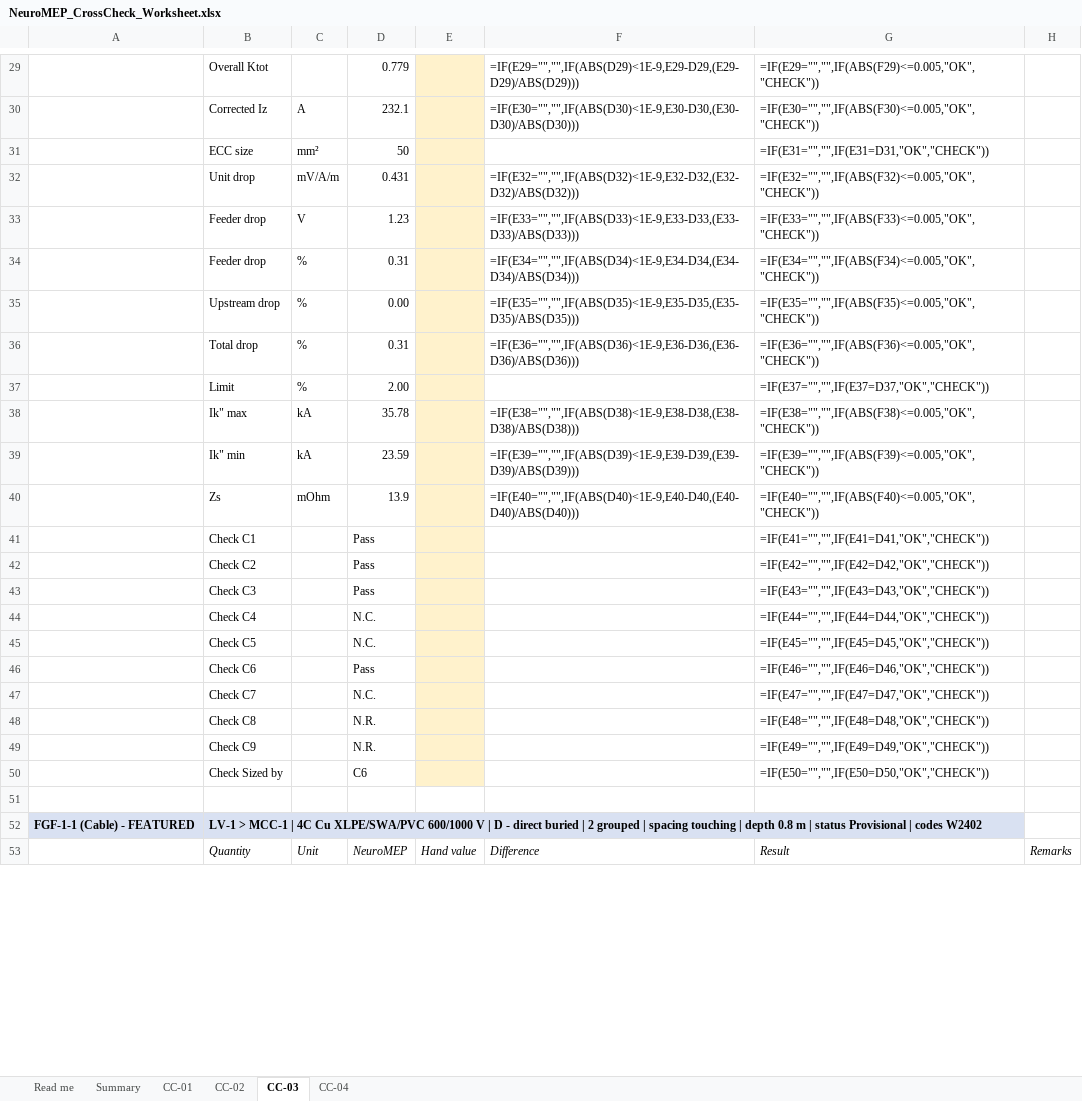
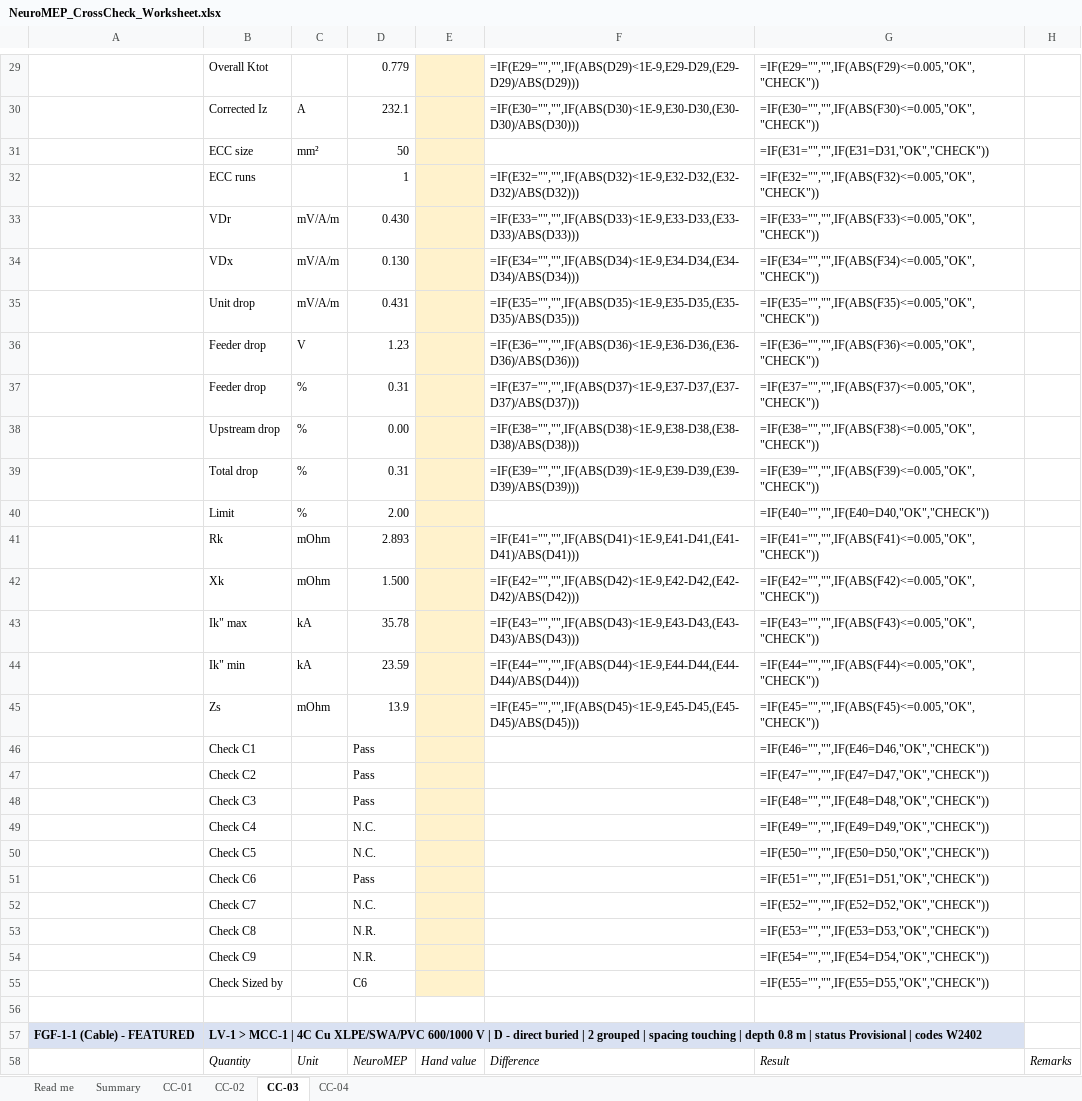
Before and after one commit to Mirageaecindia/MAEC_NeuroMEP, an Excel workbook: docs/crosscheck/NeuroMEP_CrossCheck_Worksheet.xlsx, sheet CC-03, drawn as a sheet; only a part is shown, gaps mark what is left out; values as stored, in another font and other column widths than the file's, no borders; formulas without a stored value are shown as written; conditional formats not drawn; addresses are those after the commit; the diff covers the shown part only; the diff names each change by its address in the sheet, - before the commit and + after, or states it on an @@ line.

```diff
--- a/docs/crosscheck/NeuroMEP_CrossCheck_Worksheet.xlsx (sheet CC-03)
+++ b/docs/crosscheck/NeuroMEP_CrossCheck_Worksheet.xlsx (sheet CC-03)
+row 32:  | ECC runs |  | 1 |  | =IF(E32="","",IF(ABS(D32)<1E-9,E32-D32,(E32-D32)/ABS(D32))) | =IF(E32="","",IF(ABS(F32)<=0.005,"OK","CHECK"))
+row 33:  | VDr | mV/A/m | 0.430 |  | =IF(E33="","",IF(ABS(D33)<1E-9,E33-D33,(E33-D33)/ABS(D33))) | =IF(E33="","",IF(ABS(F33)<=0.005,"OK","CHECK"))
+row 34:  | VDx | mV/A/m | 0.130 |  | =IF(E34="","",IF(ABS(D34)<1E-9,E34-D34,(E34-D34)/ABS(D34))) | =IF(E34="","",IF(ABS(F34)<=0.005,"OK","CHECK"))
-F35: =IF(E32="","",IF(ABS(D32)<1E-9,E32-D32,(E32-D32)/ABS(D32)))
+F35: =IF(E35="","",IF(ABS(D35)<1E-9,E35-D35,(E35-D35)/ABS(D35)))
-G35: =IF(E32="","",IF(ABS(F32)<=0.005,"OK","CHECK"))
+G35: =IF(E35="","",IF(ABS(F35)<=0.005,"OK","CHECK"))
-F36: =IF(E33="","",IF(ABS(D33)<1E-9,E33-D33,(E33-D33)/ABS(D33)))
+F36: =IF(E36="","",IF(ABS(D36)<1E-9,E36-D36,(E36-D36)/ABS(D36)))
-G36: =IF(E33="","",IF(ABS(F33)<=0.005,"OK","CHECK"))
+G36: =IF(E36="","",IF(ABS(F36)<=0.005,"OK","CHECK"))
-F37: =IF(E34="","",IF(ABS(D34)<1E-9,E34-D34,(E34-D34)/ABS(D34)))
+F37: =IF(E37="","",IF(ABS(D37)<1E-9,E37-D37,(E37-D37)/ABS(D37)))
-G37: =IF(E34="","",IF(ABS(F34)<=0.005,"OK","CHECK"))
+G37: =IF(E37="","",IF(ABS(F37)<=0.005,"OK","CHECK"))
-F38: =IF(E35="","",IF(ABS(D35)<1E-9,E35-D35,(E35-D35)/ABS(D35)))
+F38: =IF(E38="","",IF(ABS(D38)<1E-9,E38-D38,(E38-D38)/ABS(D38)))
-G38: =IF(E35="","",IF(ABS(F35)<=0.005,"OK","CHECK"))
+G38: =IF(E38="","",IF(ABS(F38)<=0.005,"OK","CHECK"))
-F39: =IF(E36="","",IF(ABS(D36)<1E-9,E36-D36,(E36-D36)/ABS(D36)))
+F39: =IF(E39="","",IF(ABS(D39)<1E-9,E39-D39,(E39-D39)/ABS(D39)))
-G39: =IF(E36="","",IF(ABS(F36)<=0.005,"OK","CHECK"))
+G39: =IF(E39="","",IF(ABS(F39)<=0.005,"OK","CHECK"))
-G40: =IF(E37="","",IF(E37=D37,"OK","CHECK"))
+G40: =IF(E40="","",IF(E40=D40,"OK","CHECK"))
+row 41:  | Rk | mOhm | 2.893 |  | =IF(E41="","",IF(ABS(D41)<1E-9,E41-D41,(E41-D41)/ABS(D41))) | =IF(E41="","",IF(ABS(F41)<=0.005,"OK","CHECK"))
+row 42:  | Xk | mOhm | 1.500 |  | =IF(E42="","",IF(ABS(D42)<1E-9,E42-D42,(E42-D42)/ABS(D42))) | =IF(E42="","",IF(ABS(F42)<=0.005,"OK","CHECK"))
-F43: =IF(E38="","",IF(ABS(D38)<1E-9,E38-D38,(E38-D38)/ABS(D38)))
+F43: =IF(E43="","",IF(ABS(D43)<1E-9,E43-D43,(E43-D43)/ABS(D43)))
-G43: =IF(E38="","",IF(ABS(F38)<=0.005,"OK","CHECK"))
+G43: =IF(E43="","",IF(ABS(F43)<=0.005,"OK","CHECK"))
-F44: =IF(E39="","",IF(ABS(D39)<1E-9,E39-D39,(E39-D39)/ABS(D39)))
+F44: =IF(E44="","",IF(ABS(D44)<1E-9,E44-D44,(E44-D44)/ABS(D44)))
-G44: =IF(E39="","",IF(ABS(F39)<=0.005,"OK","CHECK"))
+G44: =IF(E44="","",IF(ABS(F44)<=0.005,"OK","CHECK"))
-F45: =IF(E40="","",IF(ABS(D40)<1E-9,E40-D40,(E40-D40)/ABS(D40)))
+F45: =IF(E45="","",IF(ABS(D45)<1E-9,E45-D45,(E45-D45)/ABS(D45)))
-G45: =IF(E40="","",IF(ABS(F40)<=0.005,"OK","CHECK"))
+G45: =IF(E45="","",IF(ABS(F45)<=0.005,"OK","CHECK"))
-G46: =IF(E41="","",IF(E41=D41,"OK","CHECK"))
+G46: =IF(E46="","",IF(E46=D46,"OK","CHECK"))
-G47: =IF(E42="","",IF(E42=D42,"OK","CHECK"))
+G47: =IF(E47="","",IF(E47=D47,"OK","CHECK"))
-G48: =IF(E43="","",IF(E43=D43,"OK","CHECK"))
+G48: =IF(E48="","",IF(E48=D48,"OK","CHECK"))
-G49: =IF(E44="","",IF(E44=D44,"OK","CHECK"))
+G49: =IF(E49="","",IF(E49=D49,"OK","CHECK"))
-G50: =IF(E45="","",IF(E45=D45,"OK","CHECK"))
+G50: =IF(E50="","",IF(E50=D50,"OK","CHECK"))
-G51: =IF(E46="","",IF(E46=D46,"OK","CHECK"))
+G51: =IF(E51="","",IF(E51=D51,"OK","CHECK"))
-G52: =IF(E47="","",IF(E47=D47,"OK","CHECK"))
+G52: =IF(E52="","",IF(E52=D52,"OK","CHECK"))
-G53: =IF(E48="","",IF(E48=D48,"OK","CHECK"))
+G53: =IF(E53="","",IF(E53=D53,"OK","CHECK"))
-G54: =IF(E49="","",IF(E49=D49,"OK","CHECK"))
+G54: =IF(E54="","",IF(E54=D54,"OK","CHECK"))
-G55: =IF(E50="","",IF(E50=D50,"OK","CHECK"))
+G55: =IF(E55="","",IF(E55=D55,"OK","CHECK"))
```
Also changed, not shown: 24 added rows and 369 edited cells elsewhere in this sheet, sheet CC-02, sheet CC-01, sheet CC-04, sheet Summary, docs/crosscheck/CC-01_Office_tower_CalculationSheet.xlsx, docs/crosscheck/CC-02_Residential_with_standby_CalculationSheet.xlsx, 14 other files.
